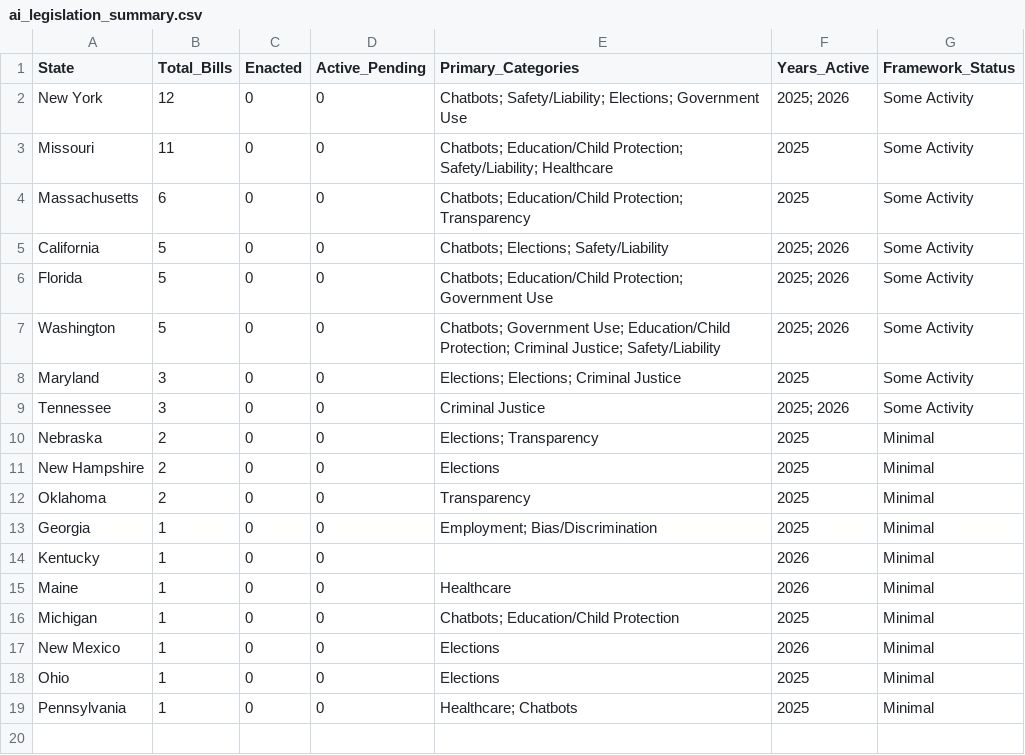
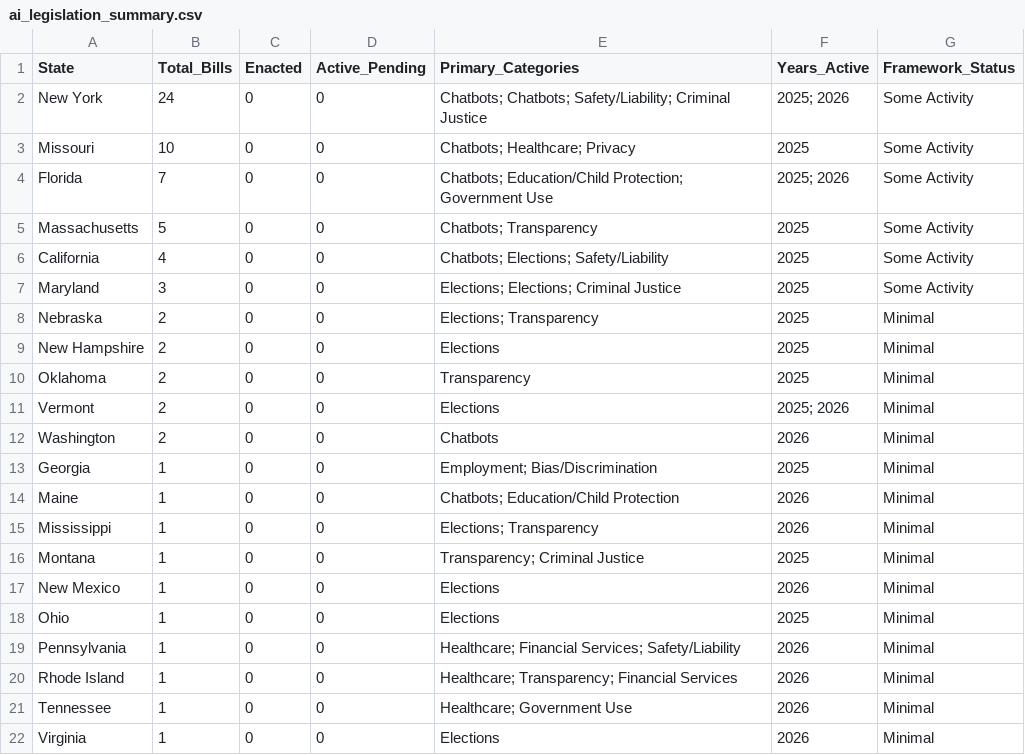
Before and after one commit to nikzei/state-ai-legislation-tracker, a CSV file: data/ai_legislation_summary.csv, drawn as a sheet.

```diff
--- a/data/ai_legislation_summary.csv
+++ b/data/ai_legislation_summary.csv
@@ -1,10 +1,8 @@
 State,Total_Bills,Enacted,Active_Pending,Primary_Categories,Years_Active,Framework_Status
-New York,12,0,0,Chatbots; Safety/Liability; Elections; Government Use,2025; 2026,Some Activity
-Missouri,11,0,0,Chatbots; Education/Child Protection; Safety/Liability; Healthcare,2025,Some Activity
-Massachusetts,6,0,0,Chatbots; Education/Child Protection; Transparency,2025,Some Activity
-California,5,0,0,Chatbots; Elections; Safety/Liability,2025; 2026,Some Activity
-Florida,5,0,0,Chatbots; Education/Child Protection; Government Use,2025; 2026,Some Activity
-Washington,5,0,0,Chatbots; Government Use; Education/Child Protection; Criminal Justice; Safety/Liability,2025; 2026,Some Activity
+New York,24,0,0,Chatbots; Chatbots; Safety/Liability; Criminal Justice,2025; 2026,Some Activity
+Missouri,10,0,0,Chatbots; Healthcare; Privacy,2025,Some Activity
+Florida,7,0,0,Chatbots; Education/Child Protection; Government Use,2025; 2026,Some Activity
+Massachusetts,5,0,0,Chatbots; Transparency,2025,Some Activity
+California,4,0,0,Chatbots; Elections; Safety/Liability,2025,Some Activity
 Maryland,3,0,0,Elections; Elections; Criminal Justice,2025,Some Activity
-Tennessee,3,0,0,Criminal Justice,2025; 2026,Some Activity
 Nebraska,2,0,0,Elections; Transparency,2025,Minimal
@@ -12,8 +10,13 @@ New Hampshire,2,0,0,Elections,2025,Minimal
 Oklahoma,2,0,0,Transparency,2025,Minimal
+Vermont,2,0,0,Elections,2025; 2026,Minimal
+Washington,2,0,0,Chatbots,2026,Minimal
 Georgia,1,0,0,Employment; Bias/Discrimination,2025,Minimal
-Kentucky,1,0,0,,2026,Minimal
-Maine,1,0,0,Healthcare,2026,Minimal
-Michigan,1,0,0,Chatbots; Education/Child Protection,2025,Minimal
+Maine,1,0,0,Chatbots; Education/Child Protection,2026,Minimal
+Mississippi,1,0,0,Elections; Transparency,2026,Minimal
+Montana,1,0,0,Transparency; Criminal Justice,2025,Minimal
 New Mexico,1,0,0,Elections,2026,Minimal
 Ohio,1,0,0,Elections,2025,Minimal
-Pennsylvania,1,0,0,Healthcare; Chatbots,2025,Minimal
+Pennsylvania,1,0,0,Healthcare; Financial Services; Safety/Liability,2026,Minimal
+Rhode Island,1,0,0,Healthcare; Transparency; Financial Services,2026,Minimal
+Tennessee,1,0,0,Healthcare; Government Use,2026,Minimal
+Virginia,1,0,0,Elections,2026,Minimal
```
Also changed, not shown: data/ai_legislation_bills.csv.
